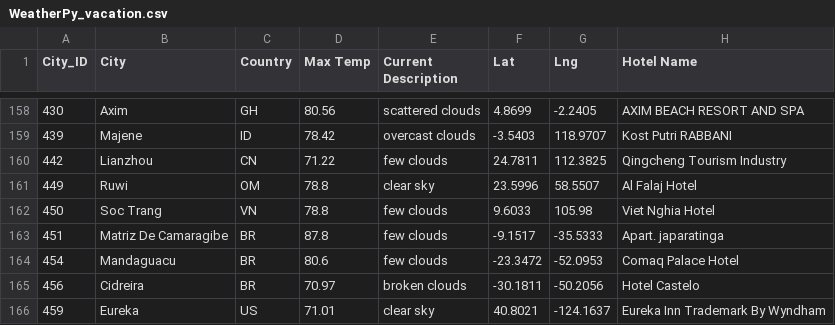
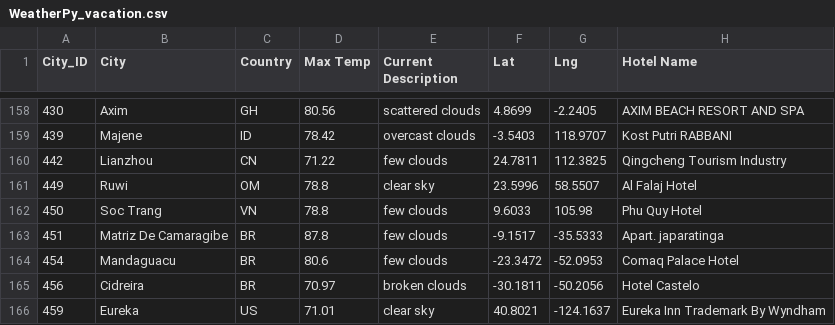
Before and after one commit to sunanda25/World_Weather_Analysis, a CSV file: Vacation_Search/WeatherPy_vacation.csv, drawn as a sheet; only a part is shown, gaps mark what is left out.

Commit message:
Weather Analysis

```diff
--- a/Vacation_Search/WeatherPy_vacation.csv
+++ b/Vacation_Search/WeatherPy_vacation.csv
@@ -161,3 +161,3 @@ City_ID,City,Country,Max Temp,Current Description,Lat,Lng,Hotel Name
 449,Ruwi,OM,78.8,clear sky,23.5996,58.5507,Al Falaj Hotel
-450,Soc Trang,VN,78.8,few clouds,9.6033,105.98,Viet Nghia Hotel
+450,Soc Trang,VN,78.8,few clouds,9.6033,105.98,Phu Quy Hotel
 451,Matriz De Camaragibe,BR,87.8,few clouds,-9.1517,-35.5333,Apart. japaratinga
```
Also changed, not shown: 2 other files.
